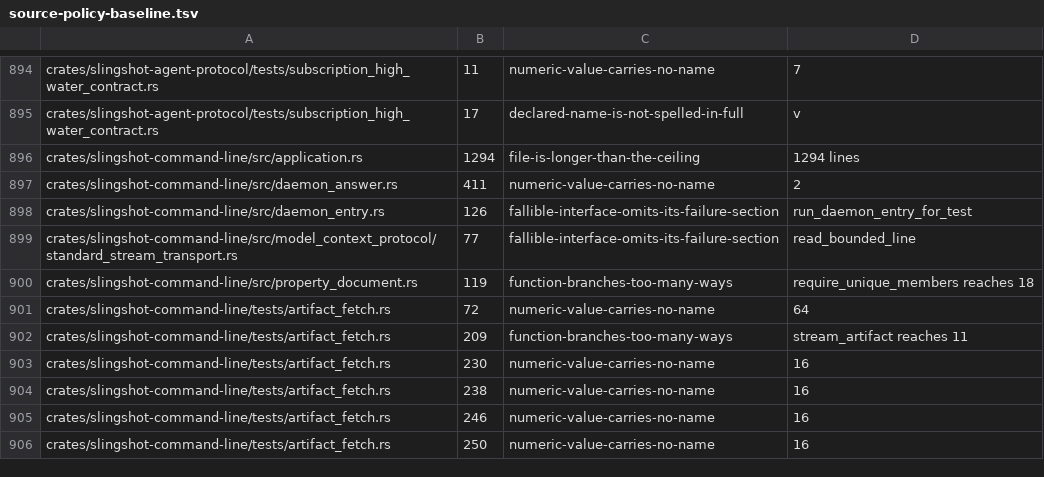
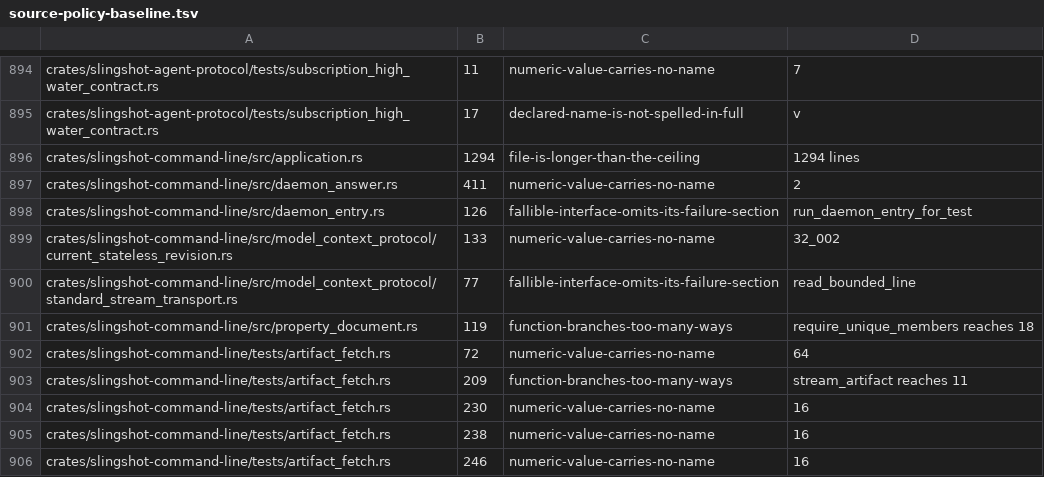
Before and after one commit to koraytaylan/slingshot, a TSV file: policy/source-policy-baseline.tsv, drawn as a sheet; only a part is shown, gaps mark what is left out; the shorter side is filled out with more unchanged rows.

Commit message:
fix: baseline named protocol error code

```diff
--- a/policy/source-policy-baseline.tsv
+++ b/policy/source-policy-baseline.tsv
@@ -898,2 +898,3 @@ crates/slingshot-command-line/src/daemon_answer.rs	411	numeric-value-carries-no-
 crates/slingshot-command-line/src/daemon_entry.rs	126	fallible-interface-omits-its-failure-section	run_daemon_entry_for_test
+crates/slingshot-command-line/src/model_context_protocol/current_stateless_revision.rs	133	numeric-value-carries-no-name	32_002
 crates/slingshot-command-line/src/model_context_protocol/standard_stream_transport.rs	77	fallible-interface-omits-its-failure-section	read_bounded_line
```
